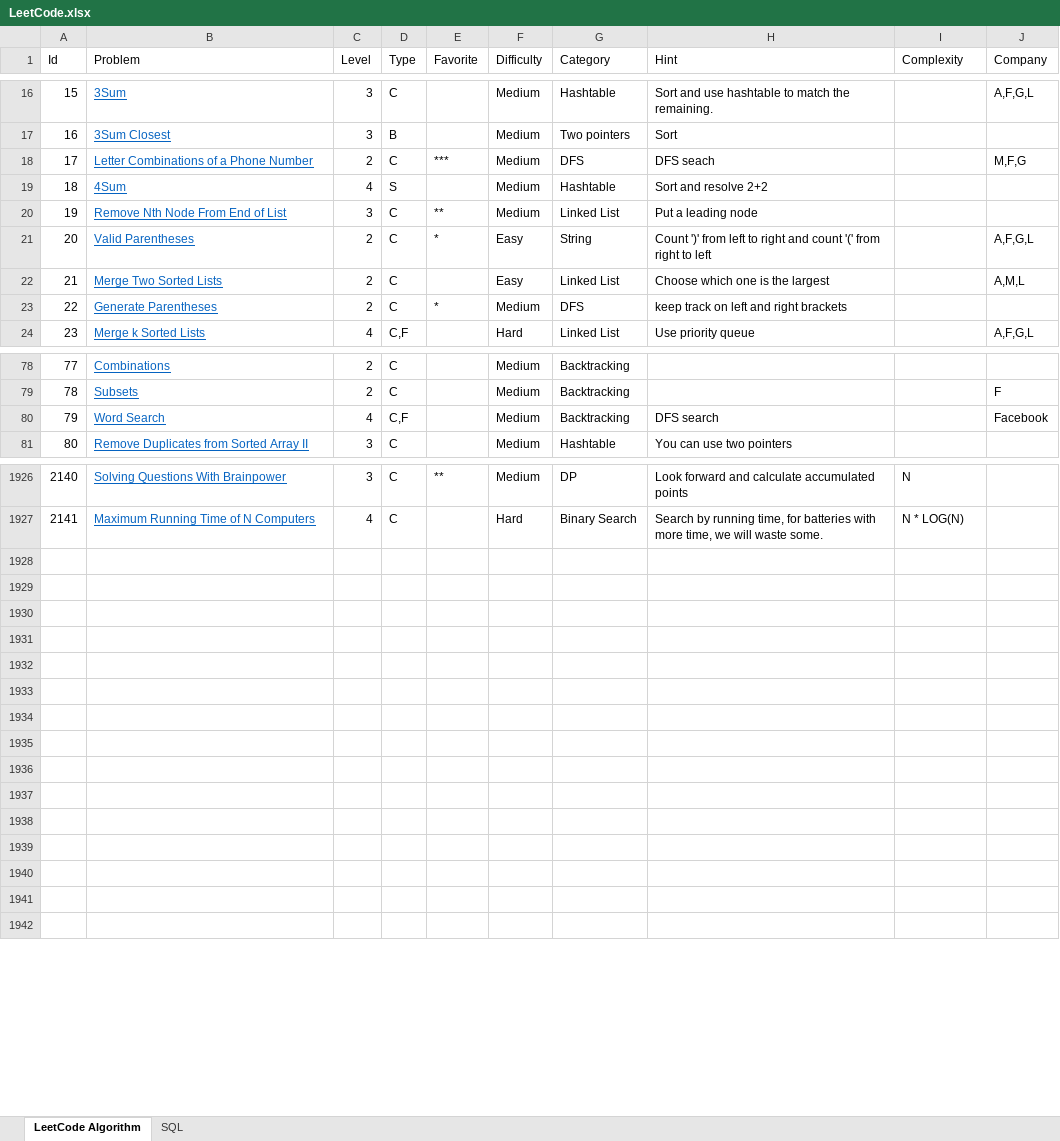
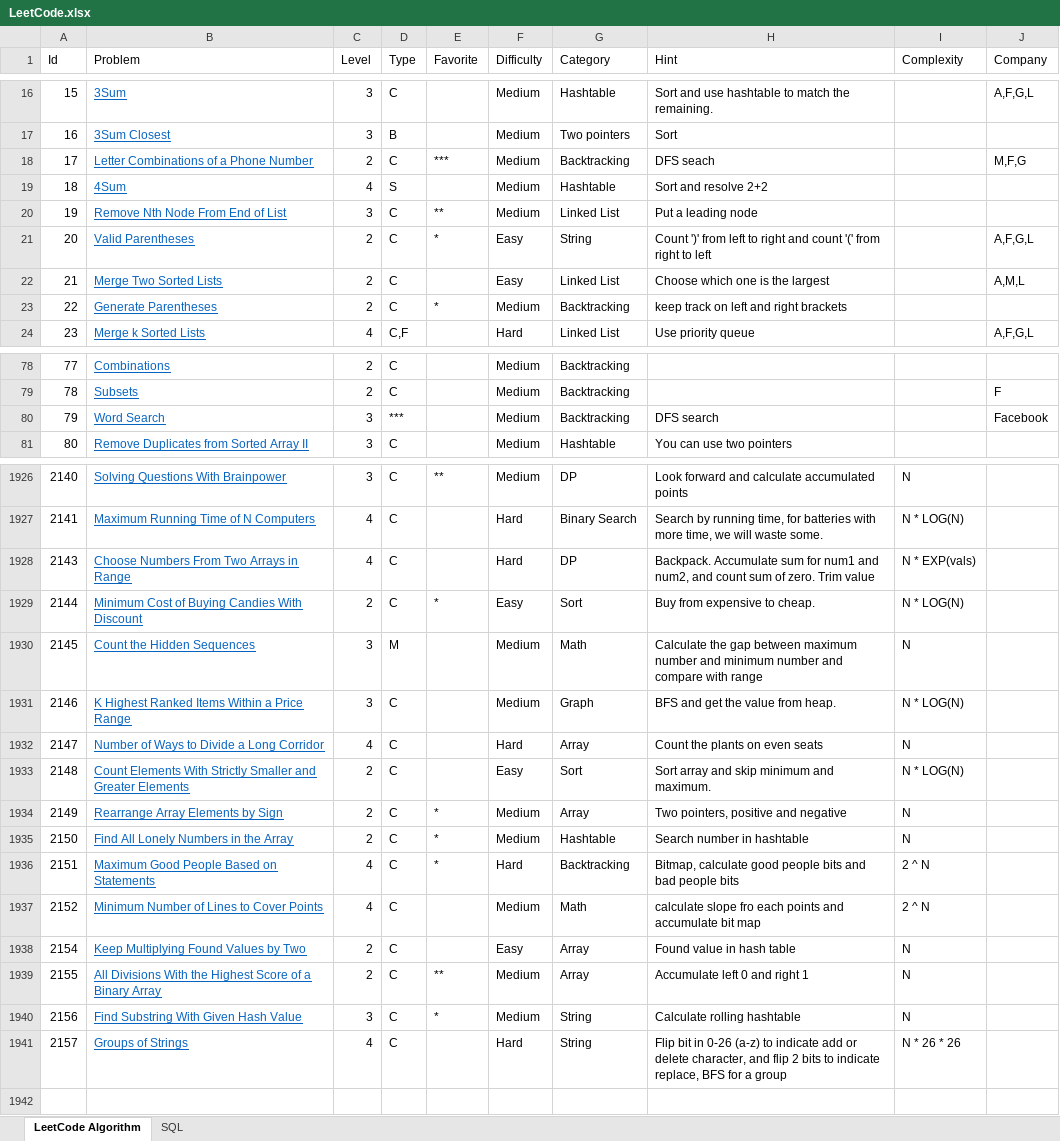
Before and after one commit to huanminwu/LeetCode, an Excel workbook: LeetCode.xlsx, sheet LeetCode Algorithm, drawn as a sheet; only a part is shown, gaps mark what is left out; values as stored, in another font and other column widths than the file's, no borders; charts and pictures not drawn; the diff covers the shown part only; the diff names each change by its address in the sheet, - before the commit and + after, or states it on an @@ line.

```diff
--- a/LeetCode.xlsx (sheet LeetCode Algorithm)
+++ b/LeetCode.xlsx (sheet LeetCode Algorithm)
-G18 (Category): DFS
+G18 (Category): Backtracking
-G23 (Category): DFS
+G23 (Category): Backtracking
-C80 (Level): 4
+C80 (Level): 3
-D80 (Type): C,F
+D80 (Type): ***
-row 1928: (empty)
+row 1928: 2143 | Choose Numbers From Two Arrays in Range | 4 | C |  | Hard | DP | Backpack. Accumulate sum for num1 and num2, and count sum of zero. Trim value | N * EXP(vals)
-row 1929: (empty)
+row 1929: 2144 | Minimum Cost of Buying Candies With Discount | 2 | C | * | Easy | Sort | Buy from expensive to cheap. | N * LOG(N)
-row 1930: (empty)
+row 1930: 2145 | Count the Hidden Sequences | 3 | M |  | Medium | Math | Calculate the gap between maximum number and minimum number and compare with range | N
-row 1931: (empty)
+row 1931: 2146 | K Highest Ranked Items Within a Price Range | 3 | C |  | Medium | Graph | BFS and get the value from heap. | N * LOG(N)
-row 1932: (empty)
+row 1932: 2147 | Number of Ways to Divide a Long Corridor | 4 | C |  | Hard | Array | Count the plants on even seats | N
-row 1933: (empty)
+row 1933: 2148 | Count Elements With Strictly Smaller and Greater Elements | 2 | C |  | Easy | Sort | Sort array and skip minimum and maximum. | N * LOG(N)
-row 1934: (empty)
+row 1934: 2149 | Rearrange Array Elements by Sign | 2 | C | * | Medium | Array | Two pointers, positive and negative | N
-row 1935: (empty)
+row 1935: 2150 | Find All Lonely Numbers in the Array | 2 | C | * | Medium | Hashtable | Search number in hashtable | N
-row 1936: (empty)
+row 1936: 2151 | Maximum Good People Based on Statements | 4 | C | * | Hard | Backtracking | Bitmap, calculate good people bits and bad people bits | 2 ^ N
-row 1937: (empty)
+row 1937: 2152 | Minimum Number of Lines to Cover Points | 4 | C |  | Medium | Math | calculate slope fro each points and accumulate bit map | 2 ^ N
-row 1938: (empty)
+row 1938: 2154 | Keep Multiplying Found Values by Two | 2 | C |  | Easy | Array | Found value in hash table | N
-row 1939: (empty)
+row 1939: 2155 | All Divisions With the Highest Score of a Binary Array | 2 | C | ** | Medium | Array | Accumulate left 0 and right 1 | N
-row 1940: (empty)
+row 1940: 2156 | Find Substring With Given Hash Value | 3 | C | * | Medium | String | Calculate rolling hashtable | N
-row 1941: (empty)
+row 1941: 2157 | Groups of Strings | 4 | C |  | Hard | String | Flip bit in 0-26 (a-z) to indicate add or delete character, and flip 2 bits to indicate replace, BFS for a group | N * 26 * 26
```
Also changed, not shown: 8 edited cells elsewhere in this sheet, 38 other files.
